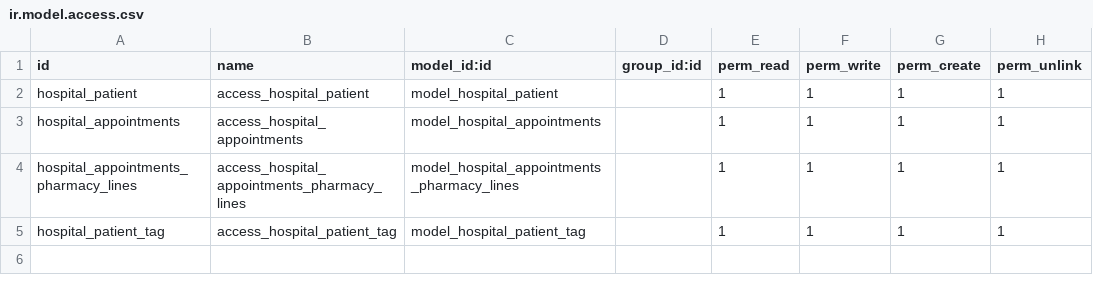
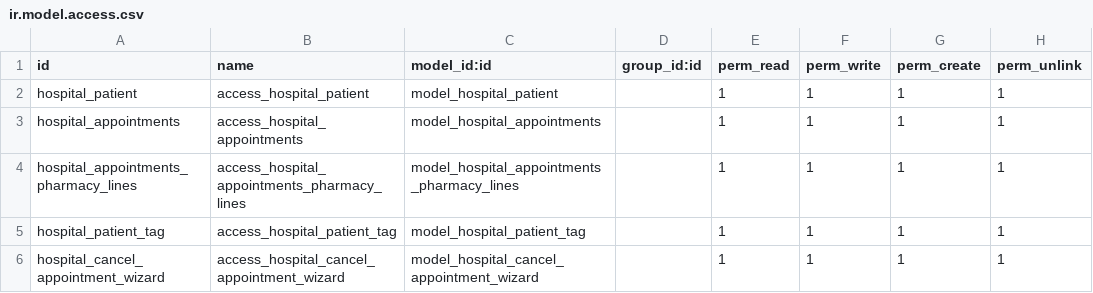
Before and after one commit to ahmedalaa404/hospital_managment, a CSV file: hospital_managment/security/ir.model.access.csv, drawn as a sheet.

Commit message:
[add] data demo and wizard use to transfer data

```diff
--- a/hospital_managment/security/ir.model.access.csv
+++ b/hospital_managment/security/ir.model.access.csv
@@ -5 +5,2 @@ hospital_appointments_pharmacy_lines,access_hospital_appointments_pharmacy_lines
 hospital_patient_tag,access_hospital_patient_tag,model_hospital_patient_tag,,1,1,1,1
+hospital_cancel_appointment_wizard,access_hospital_cancel_appointment_wizard,model_hospital_cancel_appointment_wizard,,1,1,1,1
```
Also changed, not shown: 11 other files.
